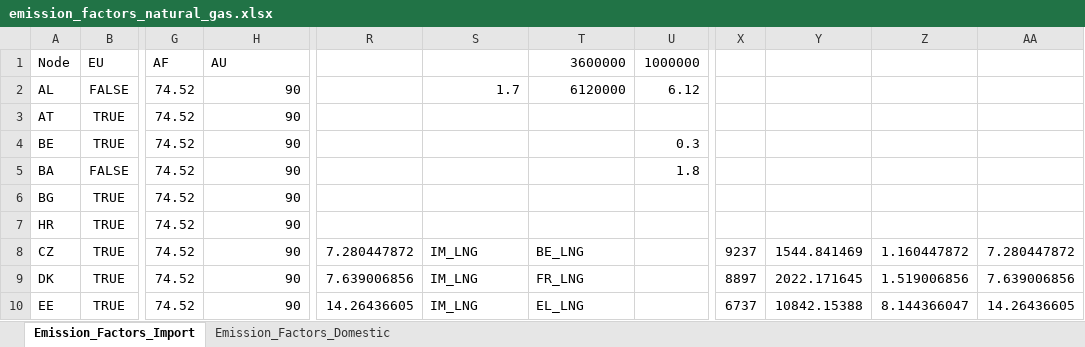
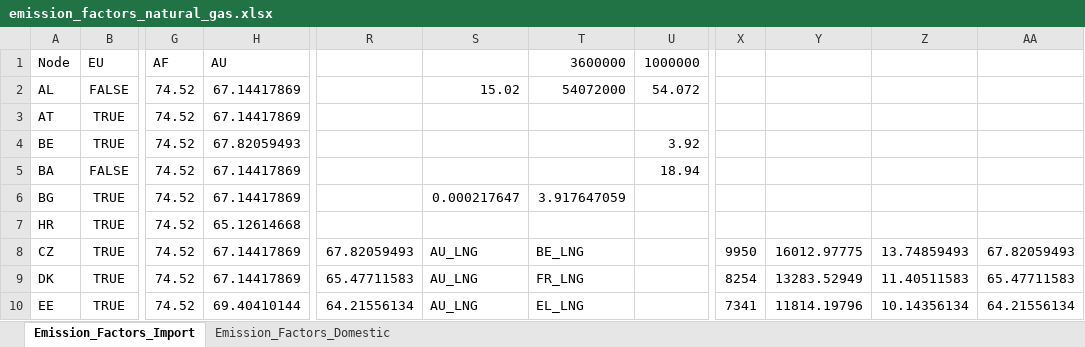
Before and after one commit to CSEI-EU/gas_infrastructure_model, an Excel workbook: 01_data/01_input_data/02_processed/emission_factors_natural_gas.xlsx, sheet Emission_Factors_Import, drawn as a sheet; only a part is shown, gaps mark what is left out; values as stored, in another font and other column widths than the file's, no borders; the diff covers the shown part only; the diff names each change by its address in the sheet, - before the commit and + after, or states it on an @@ line.

Commit message:
update LNG import emissions from AU

```diff
--- a/01_data/01_input_data/02_processed/emission_factors_natural_gas.xlsx (sheet Emission_Factors_Import)
+++ b/01_data/01_input_data/02_processed/emission_factors_natural_gas.xlsx (sheet Emission_Factors_Import)
-H2:H3 (AU): 90
+H2:H3 (AU): 67.14417869
-S2: 1.7
+S2: 15.02
-T2 (3600000): 6120000
+T2 (3600000): 54072000
-U2 (1000000): 6.12
+U2 (1000000): 54.072
-H4 (AU): 90
+H4 (AU): 67.82059493
-U4 (1000000): 0.3
+U4 (1000000): 3.92
-H5:H6 (AU): 90
+H5:H6 (AU): 67.14417869
-U5 (1000000): 1.8
+U5 (1000000): 18.94
-S6: (empty)
+S6: 0.000217647
-T6 (3600000): (empty)
+T6 (3600000): 3.917647059
-H7 (AU): 90
+H7 (AU): 65.12614668
-H8:H9 (AU): 90
+H8:H9 (AU): 67.14417869
-R8: 7.280447872
+R8: 67.82059493
-S8:S10: IM_LNG
+S8:S10: AU_LNG
-X8: 9237
+X8: 9950
-Y8: 1544.841469
+Y8: 16012.97775
-Z8: 1.160447872
+Z8: 13.74859493
-AA8: 7.280447872
+AA8: 67.82059493
-R9: 7.639006856
+R9: 65.47711583
-X9: 8897
+X9: 8254
-Y9: 2022.171645
+Y9: 13283.52949
-Z9: 1.519006856
+Z9: 11.40511583
-AA9: 7.639006856
+AA9: 65.47711583
-H10 (AU): 90
+H10 (AU): 69.40410144
-R10: 14.26436605
+R10: 64.21556134
-X10: 6737
+X10: 7341
-Y10: 10842.15388
+Y10: 11814.19796
-Z10: 8.144366047
+Z10: 10.14356134
-AA10: 14.26436605
+AA10: 64.21556134
```
Also changed, not shown: 114 edited cells elsewhere in this sheet, 1 other file.
